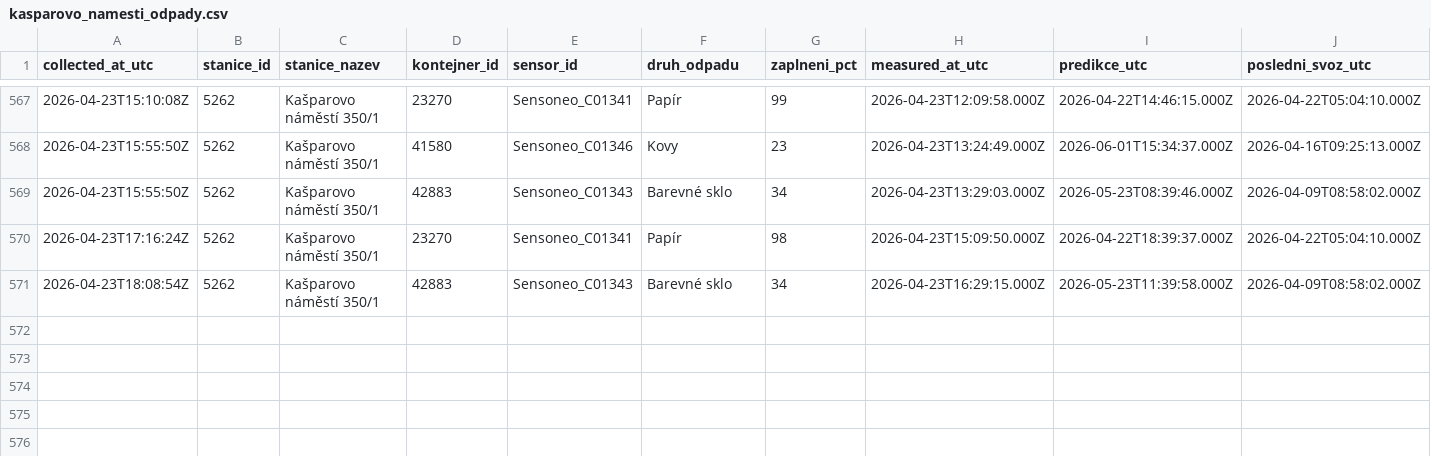
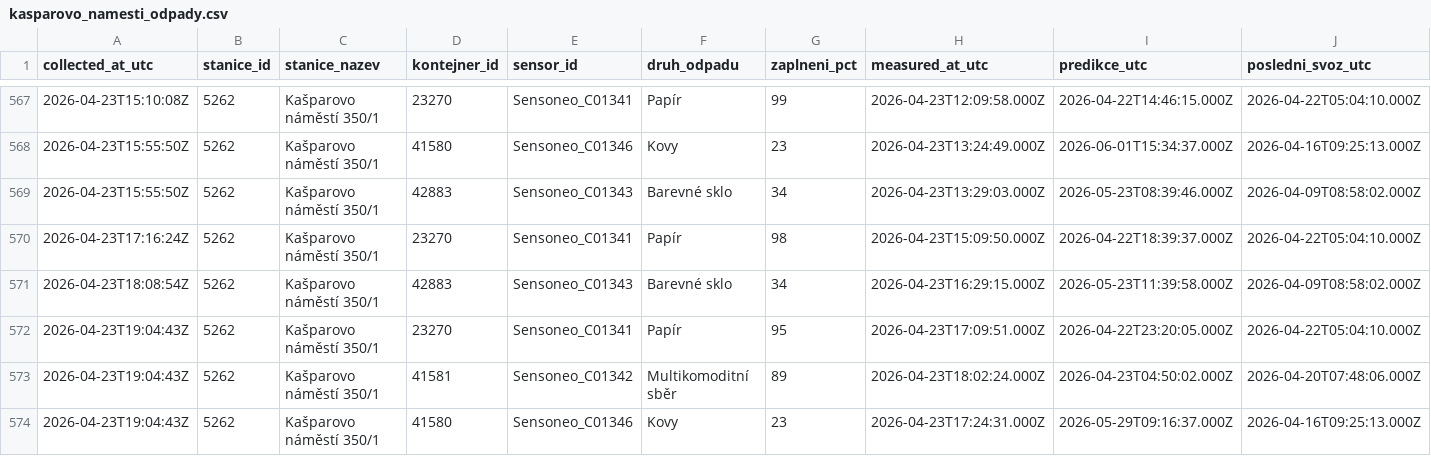
Before and after one commit to sim-mar/golemio_monitoring, a CSV file: kasparovo_namesti_odpady.csv, drawn as a sheet; only a part is shown, gaps mark what is left out; rows hold the shown columns only; the diff names each change by its address in the sheet, - before the commit and + after, or states it on an @@ line.

```diff
--- a/kasparovo_namesti_odpady.csv
+++ b/kasparovo_namesti_odpady.csv
+row 572: 2026-04-23T19:04:43Z | 5262 | Kašparovo náměstí 350/1 | 23270 | Sensoneo_C01341 | Papír | 95 | 2026-04-23T17:09:51.000Z | 2026-04-22T23:20:05.000Z | 2026-04-22T05:04:10.000Z
+row 573: 2026-04-23T19:04:43Z | 5262 | Kašparovo náměstí 350/1 | 41581 | Sensoneo_C01342 | Multikomoditní sběr | 89 | 2026-04-23T18:02:24.000Z | 2026-04-23T04:50:02.000Z | 2026-04-20T07:48:06.000Z
+row 574: 2026-04-23T19:04:43Z | 5262 | Kašparovo náměstí 350/1 | 41580 | Sensoneo_C01346 | Kovy | 23 | 2026-04-23T17:24:31.000Z | 2026-05-29T09:16:37.000Z | 2026-04-16T09:25:13.000Z
```
Also changed, not shown: 1 other file.
